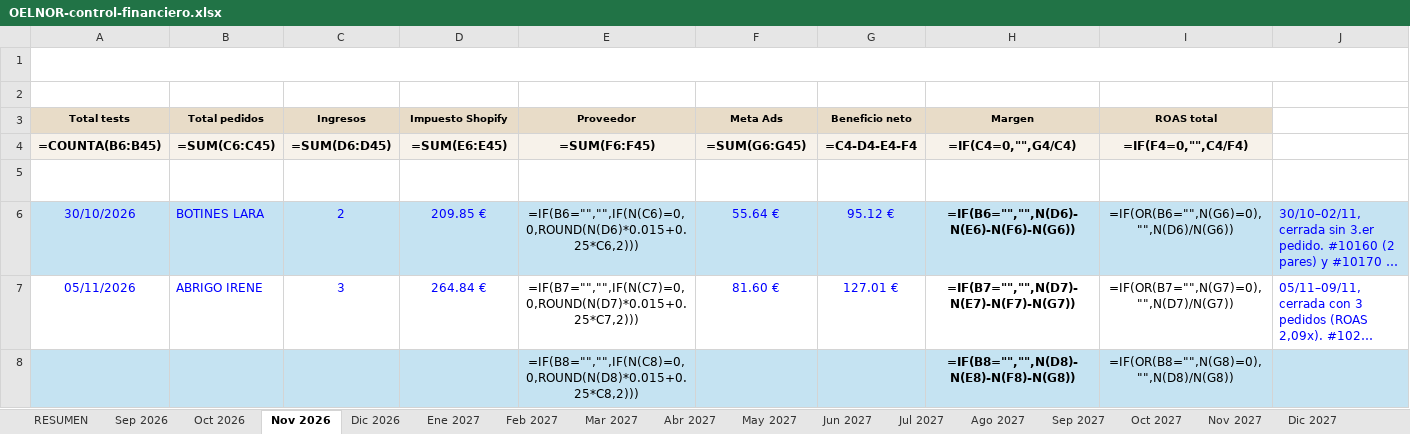
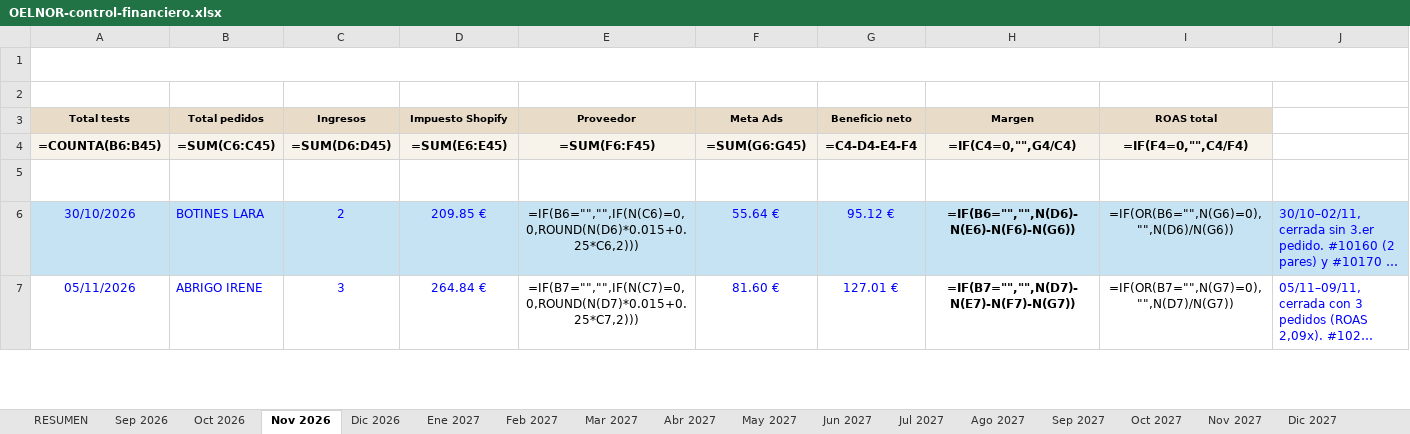
Before and after one commit to oinatzlecanda-svg/Proyecto, an Excel workbook: docs/finanzas/OELNOR-control-financiero.xlsx, sheet Nov 2026, drawn as a sheet; only a part is shown; long unchanged cells end in …; values as stored, in another font and other column widths than the file's, no borders; formulas without a stored value are shown as written; conditional formats not drawn; removed rows and columns are numbered as before the commit, all else as after; the diff covers the shown part only; the diff names each change by its address in the sheet, - before the commit and + after, or states it on an @@ line.

```diff
--- a/docs/finanzas/OELNOR-control-financiero.xlsx (sheet Nov 2026)
+++ b/docs/finanzas/OELNOR-control-financiero.xlsx (sheet Nov 2026)
-row 8:  |  |  |  | =IF(B8="","",IF(N(C8)=0,0,ROUND(N(D8)*0.015+0.25*C8,2))) |  |  | =IF(B8="","",N(D8)-N(E8)-N(F8)-N(G8)) | =IF(OR(B8="",N(G8)=0),"",N(D8)/N(G8))
```
Also changed, not shown: 1 added row elsewhere in this sheet, 2 other files.
